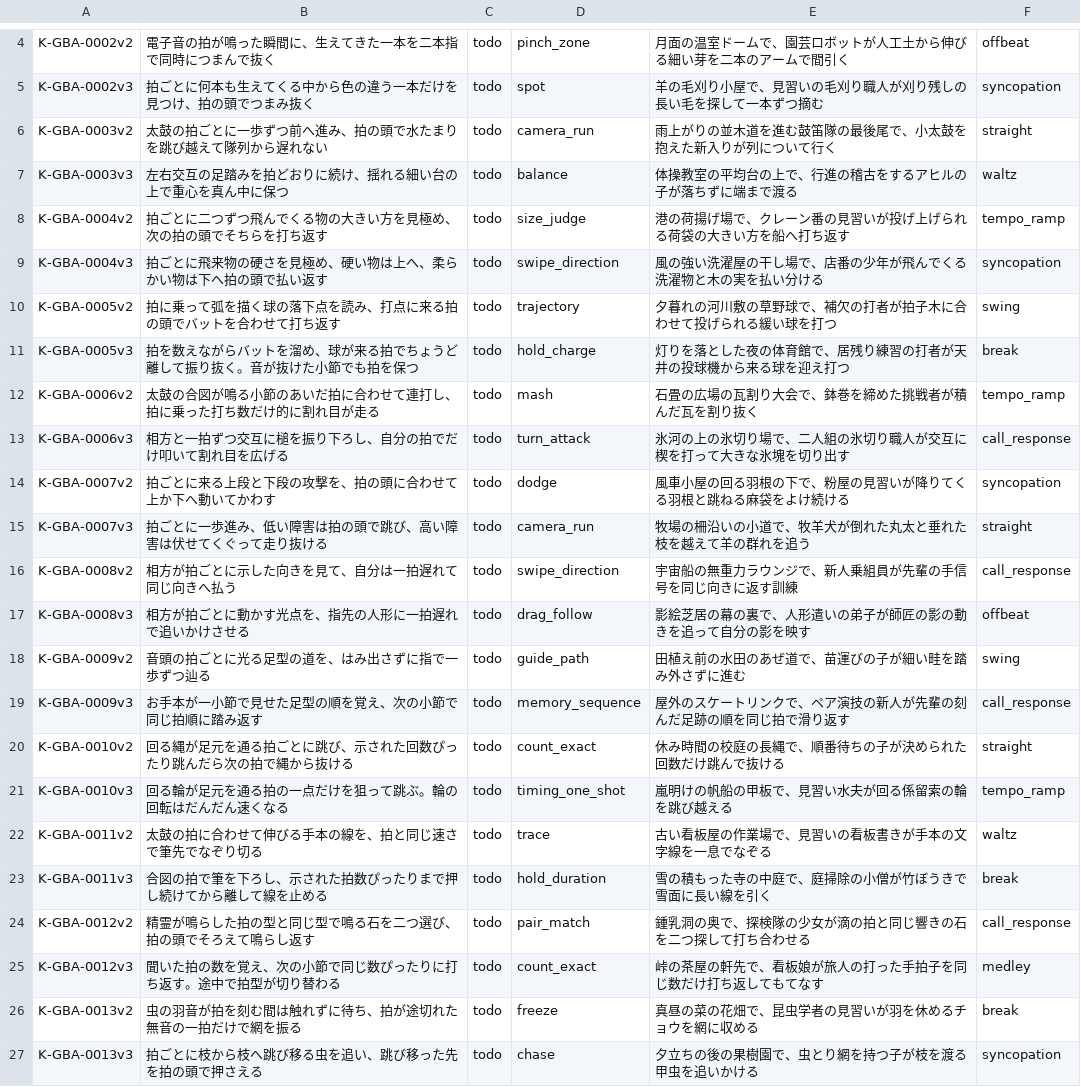
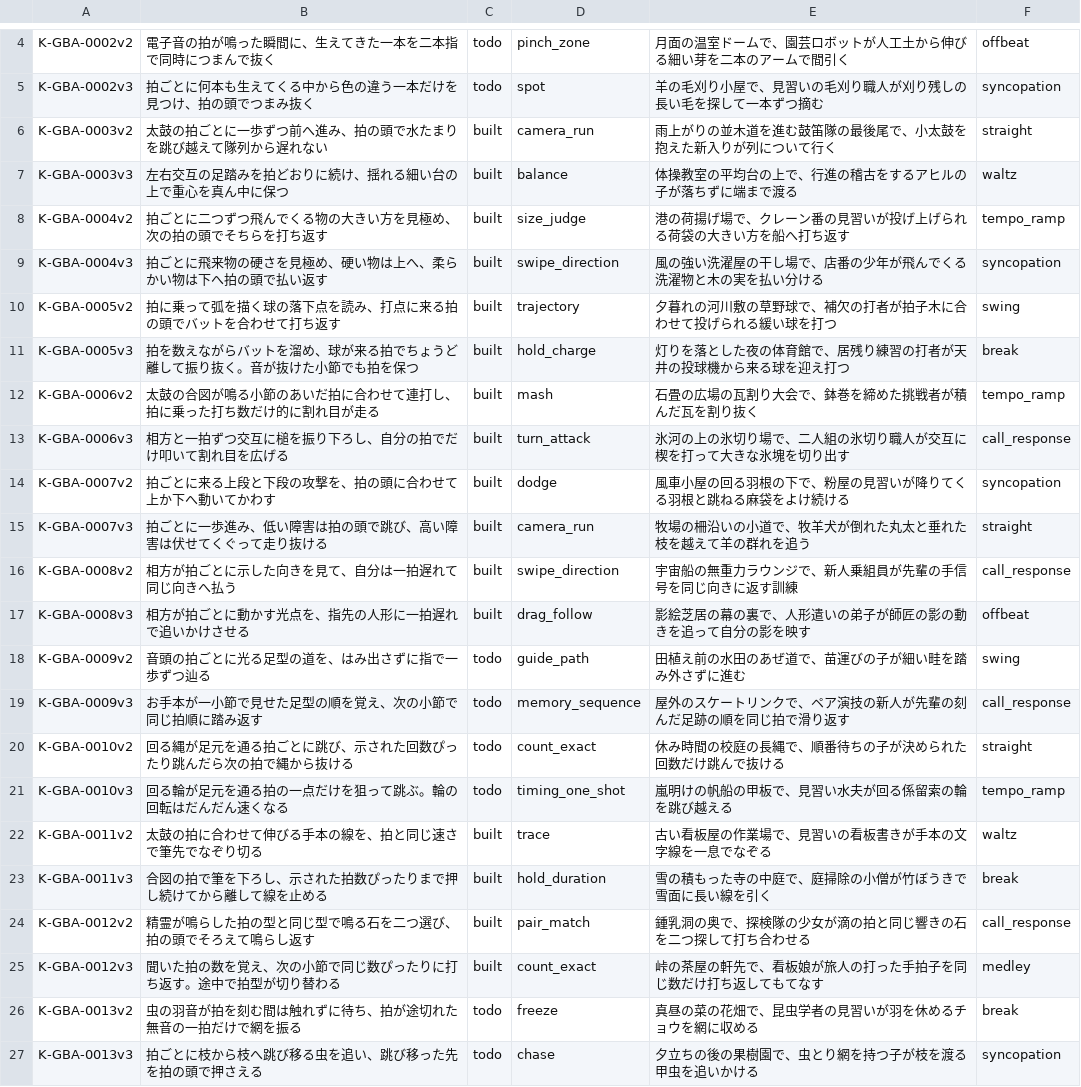
Before and after one commit to DondokodonGames/swizzle, a TSV file: docs/work-plans/ledger/sources/plays/K-var.tsv, drawn as a sheet; only a part is shown, gaps mark what is left out.

```diff
--- a/docs/work-plans/ledger/sources/plays/K-var.tsv
+++ b/docs/work-plans/ledger/sources/plays/K-var.tsv
@@ -5,14 +5,14 @@ K-GBA-0002v2	電子音の拍が鳴った瞬間に、生えてきた一本を二
 K-GBA-0002v3	拍ごとに何本も生えてくる中から色の違う一本だけを見つけ、拍の頭でつまみ抜く	todo	spot	羊の毛刈り小屋で、見習いの毛刈り職人が刈り残しの長い毛を探して一本ずつ摘む	syncopation
-K-GBA-0003v2	太鼓の拍ごとに一歩ずつ前へ進み、拍の頭で水たまりを跳び越えて隊列から遅れない	todo	camera_run	雨上がりの並木道を進む鼓笛隊の最後尾で、小太鼓を抱えた新入りが列について行く	straight
-K-GBA-0003v3	左右交互の足踏みを拍どおりに続け、揺れる細い台の上で重心を真ん中に保つ	todo	balance	体操教室の平均台の上で、行進の稽古をするアヒルの子が落ちずに端まで渡る	waltz
-K-GBA-0004v2	拍ごとに二つずつ飛んでくる物の大きい方を見極め、次の拍の頭でそちらを打ち返す	todo	size_judge	港の荷揚げ場で、クレーン番の見習いが投げ上げられる荷袋の大きい方を船へ打ち返す	tempo_ramp
-K-GBA-0004v3	拍ごとに飛来物の硬さを見極め、硬い物は上へ、柔らかい物は下へ拍の頭で払い返す	todo	swipe_direction	風の強い洗濯屋の干し場で、店番の少年が飛んでくる洗濯物と木の実を払い分ける	syncopation
-K-GBA-0005v2	拍に乗って弧を描く球の落下点を読み、打点に来る拍の頭でバットを合わせて打ち返す	todo	trajectory	夕暮れの河川敷の草野球で、補欠の打者が拍子木に合わせて投げられる緩い球を打つ	swing
-K-GBA-0005v3	拍を数えながらバットを溜め、球が来る拍でちょうど離して振り抜く。音が抜けた小節でも拍を保つ	todo	hold_charge	灯りを落とした夜の体育館で、居残り練習の打者が天井の投球機から来る球を迎え打つ	break
-K-GBA-0006v2	太鼓の合図が鳴る小節のあいだ拍に合わせて連打し、拍に乗った打ち数だけ的に割れ目が走る	todo	mash	石畳の広場の瓦割り大会で、鉢巻を締めた挑戦者が積んだ瓦を割り抜く	tempo_ramp
-K-GBA-0006v3	相方と一拍ずつ交互に槌を振り下ろし、自分の拍でだけ叩いて割れ目を広げる	todo	turn_attack	氷河の上の氷切り場で、二人組の氷切り職人が交互に楔を打って大きな氷塊を切り出す	call_response
-K-GBA-0007v2	拍ごとに来る上段と下段の攻撃を、拍の頭に合わせて上か下へ動いてかわす	todo	dodge	風車小屋の回る羽根の下で、粉屋の見習いが降りてくる羽根と跳ねる麻袋をよけ続ける	syncopation
-K-GBA-0007v3	拍ごとに一歩進み、低い障害は拍の頭で跳び、高い障害は伏せてくぐって走り抜ける	todo	camera_run	牧場の柵沿いの小道で、牧羊犬が倒れた丸太と垂れた枝を越えて羊の群れを追う	straight
-K-GBA-0008v2	相方が拍ごとに示した向きを見て、自分は一拍遅れて同じ向きへ払う	todo	swipe_direction	宇宙船の無重力ラウンジで、新人乗組員が先輩の手信号を同じ向きに返す訓練	call_response
-K-GBA-0008v3	相方が拍ごとに動かす光点を、指先の人形に一拍遅れで追いかけさせる	todo	drag_follow	影絵芝居の幕の裏で、人形遣いの弟子が師匠の影の動きを追って自分の影を映す	offbeat
+K-GBA-0003v2	太鼓の拍ごとに一歩ずつ前へ進み、拍の頭で水たまりを跳び越えて隊列から遅れない	built	camera_run	雨上がりの並木道を進む鼓笛隊の最後尾で、小太鼓を抱えた新入りが列について行く	straight
+K-GBA-0003v3	左右交互の足踏みを拍どおりに続け、揺れる細い台の上で重心を真ん中に保つ	built	balance	体操教室の平均台の上で、行進の稽古をするアヒルの子が落ちずに端まで渡る	waltz
+K-GBA-0004v2	拍ごとに二つずつ飛んでくる物の大きい方を見極め、次の拍の頭でそちらを打ち返す	built	size_judge	港の荷揚げ場で、クレーン番の見習いが投げ上げられる荷袋の大きい方を船へ打ち返す	tempo_ramp
+K-GBA-0004v3	拍ごとに飛来物の硬さを見極め、硬い物は上へ、柔らかい物は下へ拍の頭で払い返す	built	swipe_direction	風の強い洗濯屋の干し場で、店番の少年が飛んでくる洗濯物と木の実を払い分ける	syncopation
+K-GBA-0005v2	拍に乗って弧を描く球の落下点を読み、打点に来る拍の頭でバットを合わせて打ち返す	built	trajectory	夕暮れの河川敷の草野球で、補欠の打者が拍子木に合わせて投げられる緩い球を打つ	swing
+K-GBA-0005v3	拍を数えながらバットを溜め、球が来る拍でちょうど離して振り抜く。音が抜けた小節でも拍を保つ	built	hold_charge	灯りを落とした夜の体育館で、居残り練習の打者が天井の投球機から来る球を迎え打つ	break
+K-GBA-0006v2	太鼓の合図が鳴る小節のあいだ拍に合わせて連打し、拍に乗った打ち数だけ的に割れ目が走る	built	mash	石畳の広場の瓦割り大会で、鉢巻を締めた挑戦者が積んだ瓦を割り抜く	tempo_ramp
+K-GBA-0006v3	相方と一拍ずつ交互に槌を振り下ろし、自分の拍でだけ叩いて割れ目を広げる	built	turn_attack	氷河の上の氷切り場で、二人組の氷切り職人が交互に楔を打って大きな氷塊を切り出す	call_response
+K-GBA-0007v2	拍ごとに来る上段と下段の攻撃を、拍の頭に合わせて上か下へ動いてかわす	built	dodge	風車小屋の回る羽根の下で、粉屋の見習いが降りてくる羽根と跳ねる麻袋をよけ続ける	syncopation
+K-GBA-0007v3	拍ごとに一歩進み、低い障害は拍の頭で跳び、高い障害は伏せてくぐって走り抜ける	built	camera_run	牧場の柵沿いの小道で、牧羊犬が倒れた丸太と垂れた枝を越えて羊の群れを追う	straight
+K-GBA-0008v2	相方が拍ごとに示した向きを見て、自分は一拍遅れて同じ向きへ払う	built	swipe_direction	宇宙船の無重力ラウンジで、新人乗組員が先輩の手信号を同じ向きに返す訓練	call_response
+K-GBA-0008v3	相方が拍ごとに動かす光点を、指先の人形に一拍遅れで追いかけさせる	built	drag_follow	影絵芝居の幕の裏で、人形遣いの弟子が師匠の影の動きを追って自分の影を映す	offbeat
 K-GBA-0009v2	音頭の拍ごとに光る足型の道を、はみ出さずに指で一歩ずつ辿る	todo	guide_path	田植え前の水田のあぜ道で、苗運びの子が細い畦を踏み外さずに進む	swing
@@ -21,6 +21,6 @@ K-GBA-0010v2	回る縄が足元を通る拍ごとに跳び、示された回数
 K-GBA-0010v3	回る輪が足元を通る拍の一点だけを狙って跳ぶ。輪の回転はだんだん速くなる	todo	timing_one_shot	嵐明けの帆船の甲板で、見習い水夫が回る係留索の輪を跳び越える	tempo_ramp
-K-GBA-0011v2	太鼓の拍に合わせて伸びる手本の線を、拍と同じ速さで筆先でなぞり切る	todo	trace	古い看板屋の作業場で、見習いの看板書きが手本の文字線を一息でなぞる	waltz
-K-GBA-0011v3	合図の拍で筆を下ろし、示された拍数ぴったりまで押し続けてから離して線を止める	todo	hold_duration	雪の積もった寺の中庭で、庭掃除の小僧が竹ぼうきで雪面に長い線を引く	break
-K-GBA-0012v2	精霊が鳴らした拍の型と同じ型で鳴る石を二つ選び、拍の頭でそろえて鳴らし返す	todo	pair_match	鍾乳洞の奥で、探検隊の少女が滴の拍と同じ響きの石を二つ探して打ち合わせる	call_response
-K-GBA-0012v3	聞いた拍の数を覚え、次の小節で同じ数ぴったりに打ち返す。途中で拍型が切り替わる	todo	count_exact	峠の茶屋の軒先で、看板娘が旅人の打った手拍子を同じ数だけ打ち返してもてなす	medley
+K-GBA-0011v2	太鼓の拍に合わせて伸びる手本の線を、拍と同じ速さで筆先でなぞり切る	built	trace	古い看板屋の作業場で、見習いの看板書きが手本の文字線を一息でなぞる	waltz
+K-GBA-0011v3	合図の拍で筆を下ろし、示された拍数ぴったりまで押し続けてから離して線を止める	built	hold_duration	雪の積もった寺の中庭で、庭掃除の小僧が竹ぼうきで雪面に長い線を引く	break
+K-GBA-0012v2	精霊が鳴らした拍の型と同じ型で鳴る石を二つ選び、拍の頭でそろえて鳴らし返す	built	pair_match	鍾乳洞の奥で、探検隊の少女が滴の拍と同じ響きの石を二つ探して打ち合わせる	call_response
+K-GBA-0012v3	聞いた拍の数を覚え、次の小節で同じ数ぴったりに打ち返す。途中で拍型が切り替わる	built	count_exact	峠の茶屋の軒先で、看板娘が旅人の打った手拍子を同じ数だけ打ち返してもてなす	medley
 K-GBA-0013v2	虫の羽音が拍を刻む間は触れずに待ち、拍が途切れた無音の一拍だけで網を振る	todo	freeze	真昼の菜の花畑で、昆虫学者の見習いが羽を休めるチョウを網に収める	break
```
Also changed, not shown: 16 other files.
